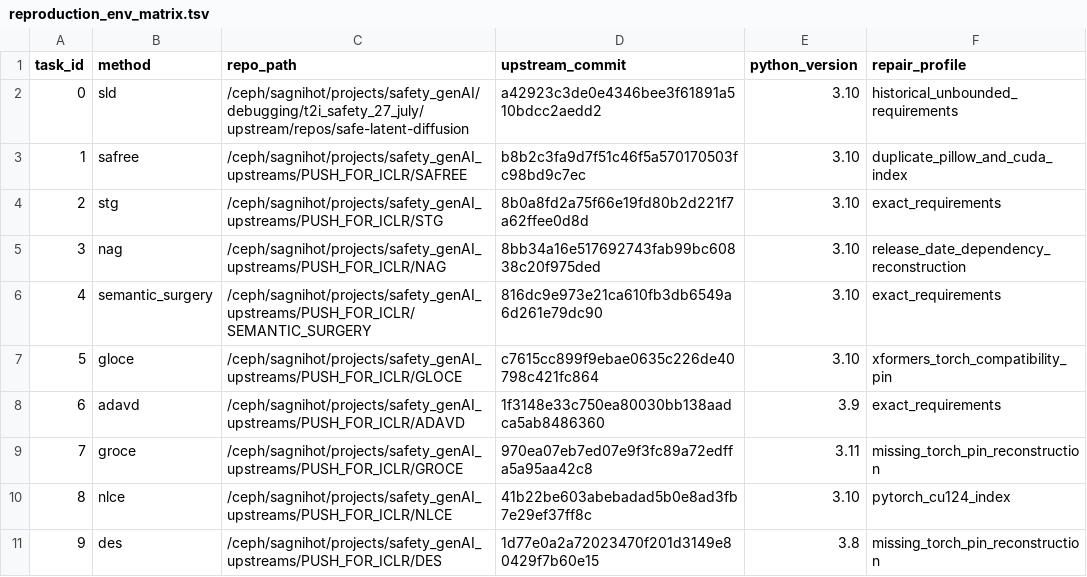
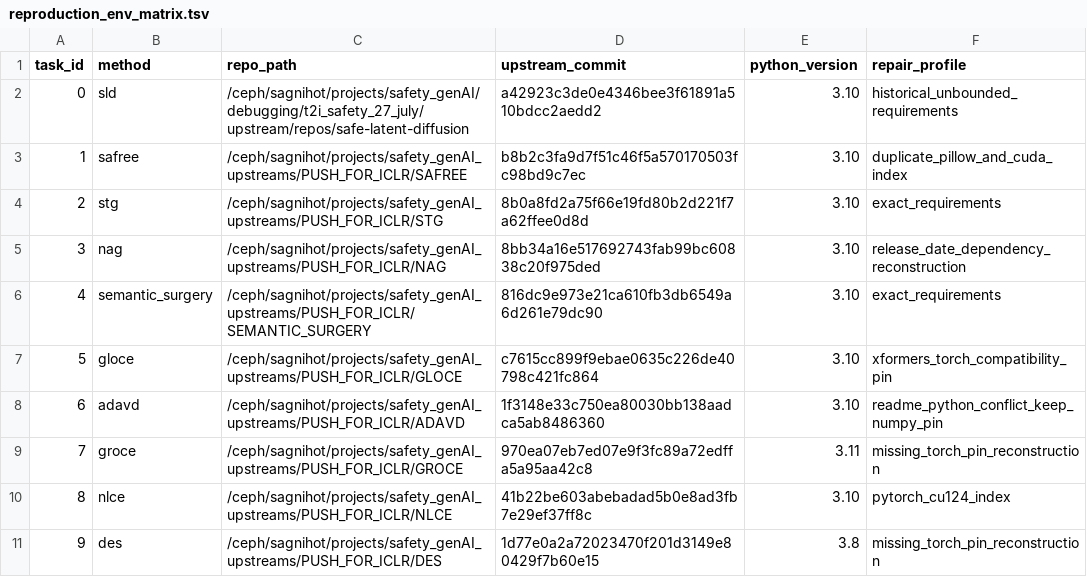
Before and after one commit to shashankskagnihotri/safe_GenAI, a TSV file: scripts/push_for_iclr/reproduction_env_matrix.tsv, drawn as a sheet.

Commit message:
Isolate reproduction environment package caches

```diff
--- a/scripts/push_for_iclr/reproduction_env_matrix.tsv
+++ b/scripts/push_for_iclr/reproduction_env_matrix.tsv
@@ -7,3 +7,3 @@ task_id	method	repo_path	upstream_commit	python_version	repair_profile
 5	gloce	/ceph/sagnihot/projects/safety_genAI_upstreams/PUSH_FOR_ICLR/GLOCE	c7615cc899f9ebae0635c226de40798c421fc864	3.10	xformers_torch_compatibility_pin
-6	adavd	/ceph/sagnihot/projects/safety_genAI_upstreams/PUSH_FOR_ICLR/ADAVD	1f3148e33c750ea80030bb138aadca5ab8486360	3.9	exact_requirements
+6	adavd	/ceph/sagnihot/projects/safety_genAI_upstreams/PUSH_FOR_ICLR/ADAVD	1f3148e33c750ea80030bb138aadca5ab8486360	3.10	readme_python_conflict_keep_numpy_pin
 7	groce	/ceph/sagnihot/projects/safety_genAI_upstreams/PUSH_FOR_ICLR/GROCE	970ea07eb7ed07e9f3fc89a72edffa5a95aa42c8	3.11	missing_torch_pin_reconstruction
```
Also changed, not shown: 1 other file.
